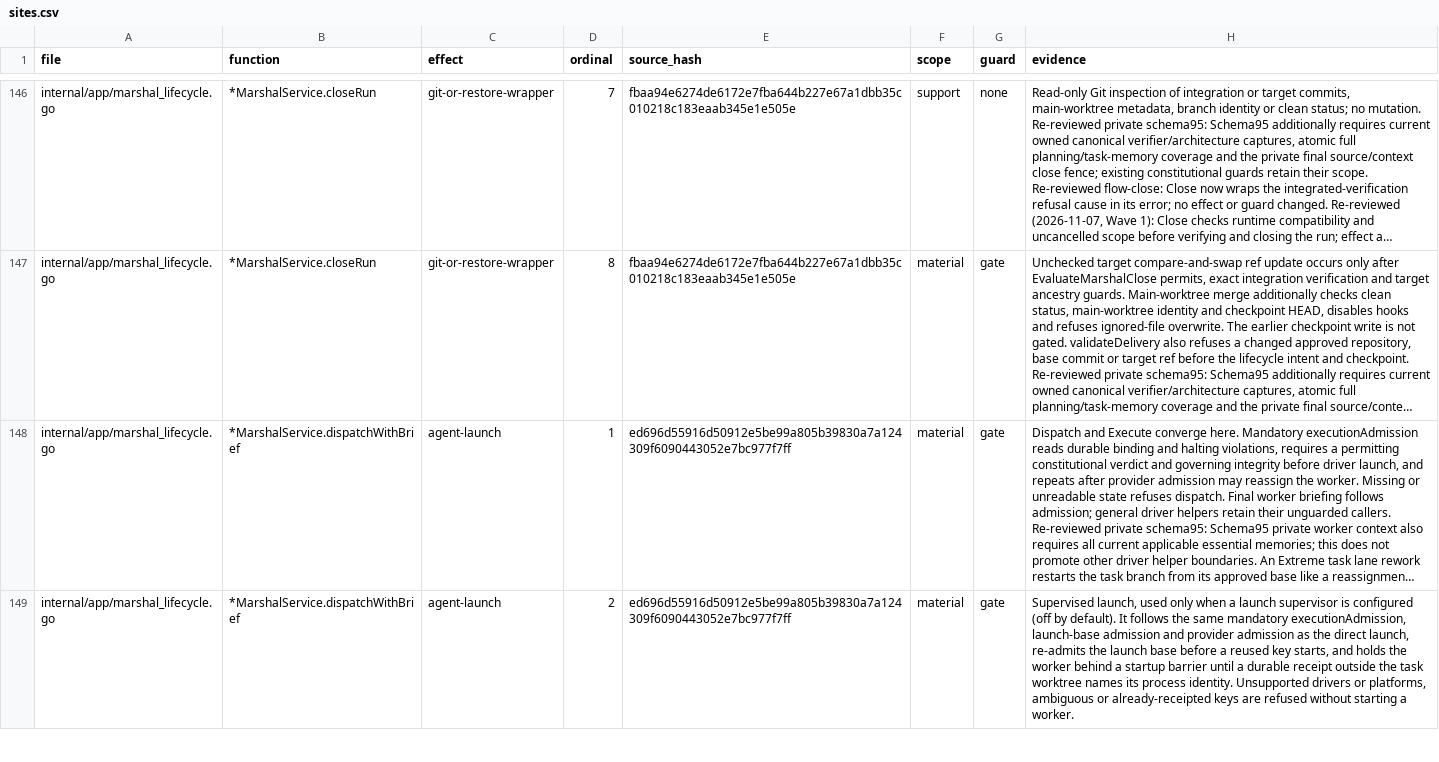
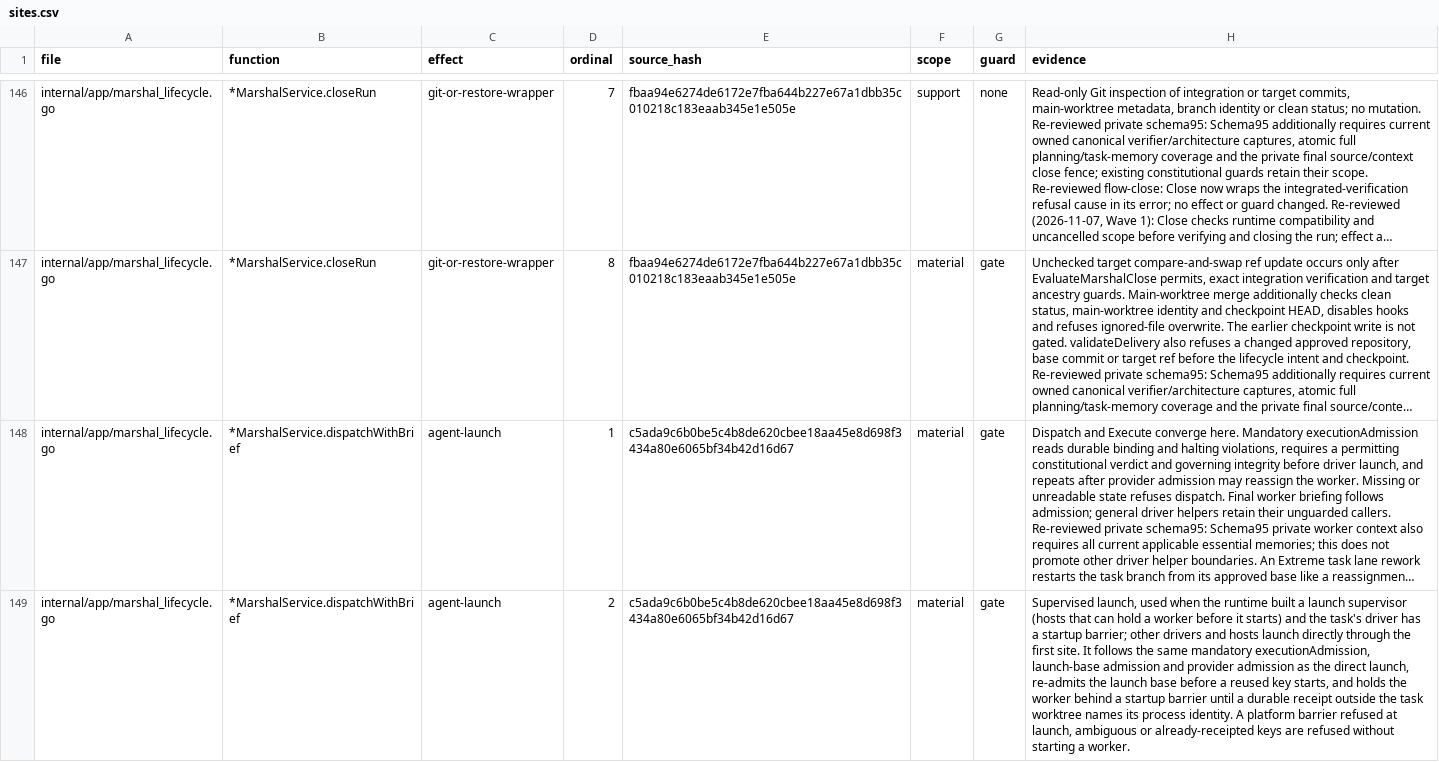
Before and after one commit to Zen1th53/marshal, a CSV file: tools/effect-inventory/sites.csv, drawn as a sheet; only a part is shown, gaps mark what is left out; long unchanged cells end in …; the diff covers the shown part only; the diff names each change by its address in the sheet, - before the commit and + after, or states it on an @@ line.

Commit message:
Build the launch supervisor in the runtime's Marshal service
The runtime now builds one launch supervisor, with launch receipts in the
project state directory, wherever the host can hold a worker before it
starts, and wires an exit verifier for stale-base recovery. Hosts that
cannot hold a launch keep direct batch launches. A task whose driver has no
startup barrier launches directly without a launch key or slot, and rolling
refill waits while such a worker runs.

```diff
--- a/tools/effect-inventory/sites.csv
+++ b/tools/effect-inventory/sites.csv
-E148:E149 (source_hash): ed696d55916d50912e5be99a805b39830a7a124309f6090443052e7bc977f7ff
+E148:E149 (source_hash): c5ada9c6b0be5c4b8de620cbee18aa45e8d698f3434a80e6065bf34b42d16d67
-H149 (evidence): …launch, used only when a launch supervisor is configured (off by default). It follows the same mandatory executionAdmission, launch-base admission and provider admission as the direct launch, re-admits the launch base before a reused key starts, and holds the worker behind a startup barrier until a durable receipt outside the task worktree names its process identity. Unsupported drivers or platforms, ambiguous or…
+H149 (evidence): …launch, used when the runtime built a launch supervisor (hosts that can hold a worker before it starts) and the task's driver has a startup barrier; other drivers and hosts launch directly through the first site. It follows the same mandatory executionAdmission, launch-base admission and provider admission as the direct launch, re-admits the launch base before a reused key starts, and holds the worker behind a startup barrier until a durable receipt outside the task worktree names its process identity. A platform barrier refused at launch, ambiguous or…
```
Also changed, not shown: 1 edited cell elsewhere in this file, 7 other files.
